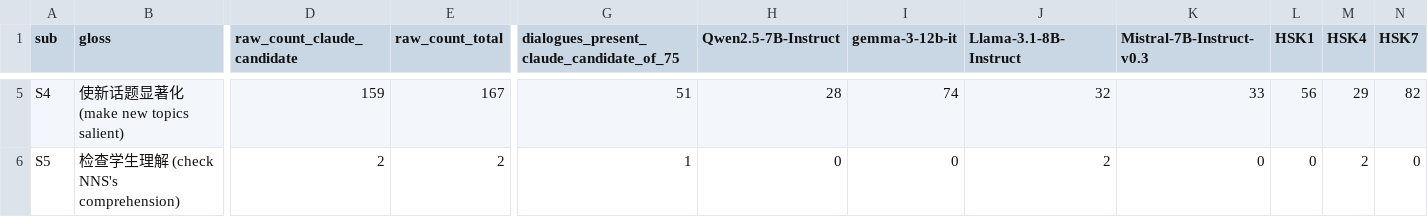
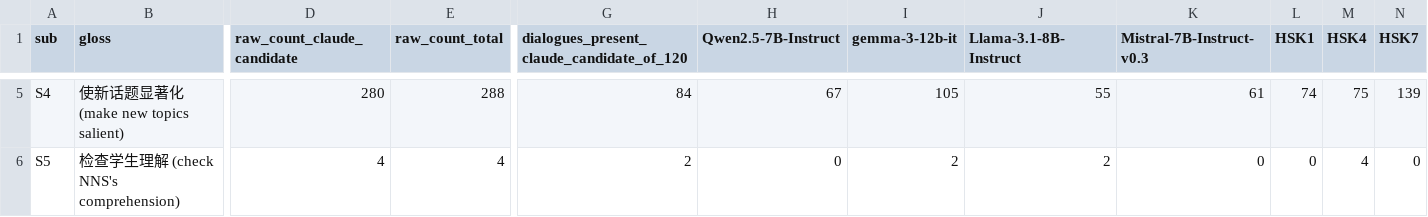
Before and after one commit to XiaoyingHeAarhus/SLA_Chinese_LLMs, a CSV file: THIS ONE/strategies_summary.csv, drawn as a sheet; only a part is shown, gaps mark what is left out; the diff covers the shown part only; the diff names each change by its address in the sheet, - before the commit and + after, or states it on an @@ line.

```diff
--- a/THIS ONE/strategies_summary.csv
+++ b/THIS ONE/strategies_summary.csv
-G1: dialogues_present_claude_candidate_of_75
+G1: dialogues_present_claude_candidate_of_120
-D5 (raw_count_claude_candidate): 159
+D5 (raw_count_claude_candidate): 280
-E5 (raw_count_total): 167
+E5 (raw_count_total): 288
-G5: 51
+G5: 84
-H5 (Qwen2.5-7B-Instruct): 28
+H5 (Qwen2.5-7B-Instruct): 67
-I5 (gemma-3-12b-it): 74
+I5 (gemma-3-12b-it): 105
-J5 (Llama-3.1-8B-Instruct): 32
+J5 (Llama-3.1-8B-Instruct): 55
-K5 (Mistral-7B-Instruct-v0.3): 33
+K5 (Mistral-7B-Instruct-v0.3): 61
-L5 (HSK1): 56
+L5 (HSK1): 74
-M5 (HSK4): 29
+M5 (HSK4): 75
-N5 (HSK7): 82
+N5 (HSK7): 139
-D6 (raw_count_claude_candidate): 2
+D6 (raw_count_claude_candidate): 4
-E6 (raw_count_total): 2
+E6 (raw_count_total): 4
-G6: 1
+G6: 2
-I6 (gemma-3-12b-it): 0
+I6 (gemma-3-12b-it): 2
-M6 (HSK4): 2
+M6 (HSK4): 4
```
Also changed, not shown: 29 edited cells elsewhere in this file, 2 other files.
